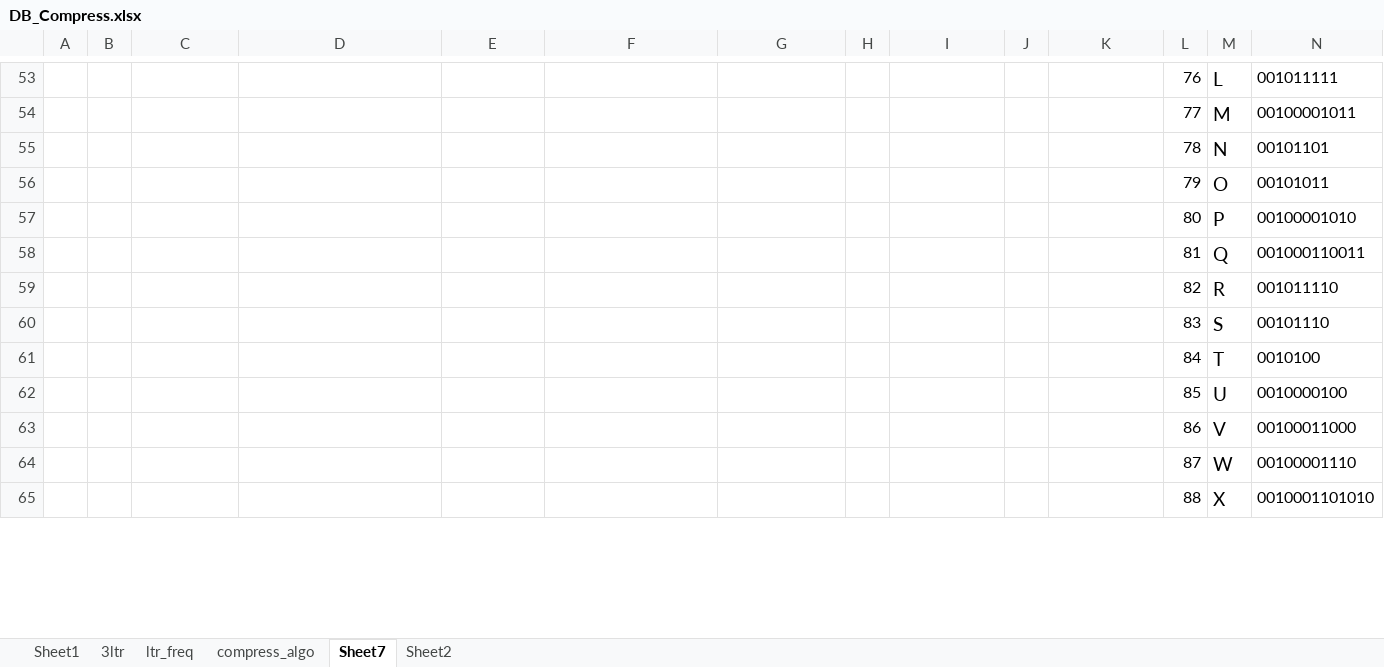
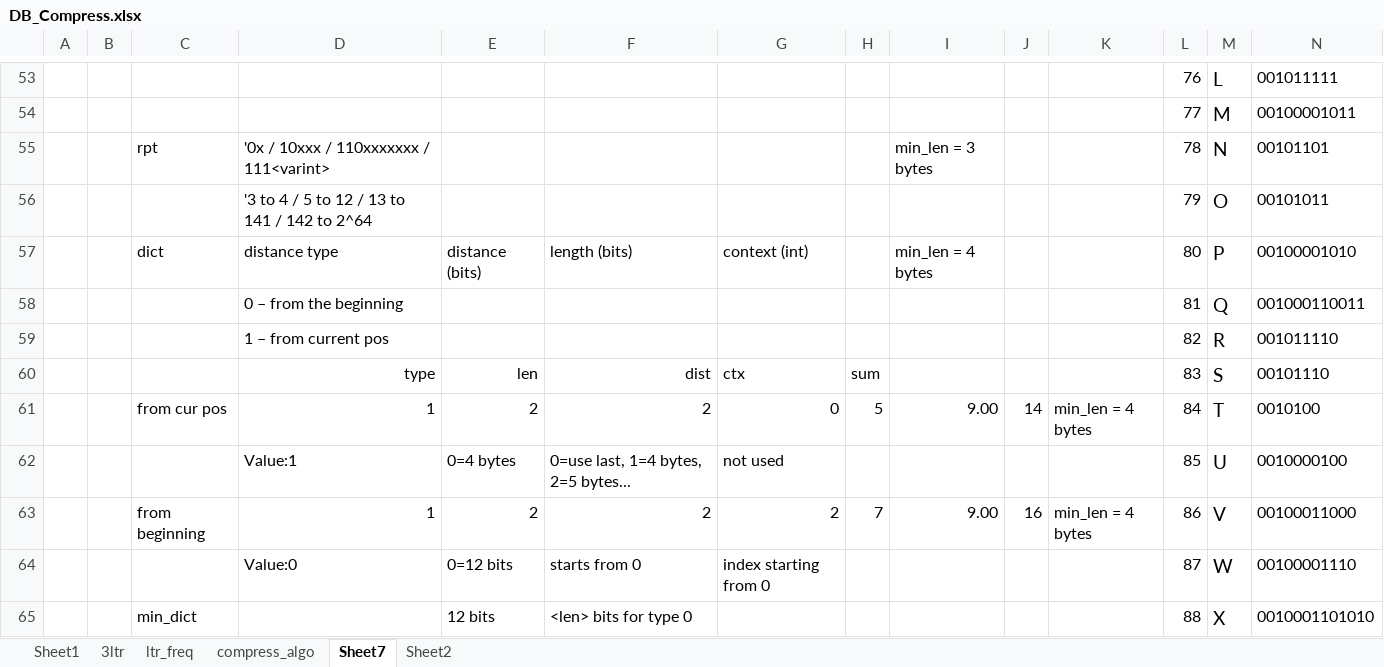
Before and after one commit to siara-cc/Shox96, an Excel workbook: DB_Compress.xlsx, sheet Sheet7, drawn as a sheet; only a part is shown, gaps mark what is left out; values as stored, in another font and other column widths than the file's, no borders; removed rows and columns are numbered as before the commit, all else as after; rows hold the shown columns only; the diff covers the shown part only; the diff names each change by its address in the sheet, - before the commit and + after, or states it on an @@ line.

Commit message:
add dict support

```diff
--- a/DB_Compress.xlsx (sheet Sheet7)
+++ b/DB_Compress.xlsx (sheet Sheet7)
-C55: (empty)
+C55: rpt
-D55: (empty)
+D55: '0x / 10xxx / 110xxxxxxx / 111<varint>
-I55: (empty)
+I55: min_len = 3 bytes
-D56: (empty)
+D56: '3 to 4 / 5 to 12 / 13 to 141 / 142 to 2^64
-C57: (empty)
+C57: dict
-D57: (empty)
+D57: distance type
-E57: (empty)
+E57: distance (bits)
-F57: (empty)
+F57: length (bits)
-G57: (empty)
+G57: context (int)
-I57: (empty)
+I57: min_len = 4 bytes
-D58: (empty)
+D58: 0 – from the beginning
-D59: (empty)
+D59: 1 – from current pos
-D60: (empty)
+D60: type
-E60: (empty)
+E60: len
-F60: (empty)
+F60: dist
-G60: (empty)
+G60: ctx
-H60: (empty)
+H60: sum
-row 61:  |  |  |  |  |  |  |  |  |  |  | 84 | T | 0010100
+row 61:  |  | from cur pos | 1 | 2 | 2 | 0 | 5 | 9.00 | 14 | min_len = 4 bytes | 84 | T | 0010100
-D62: (empty)
+D62: Value:1
-E62: (empty)
+E62: 0=4 bytes
-F62: (empty)
+F62: 0=use last, 1=4 bytes, 2=5 bytes...
-G62: (empty)
+G62: not used
-row 63:  |  |  |  |  |  |  |  |  |  |  | 86 | V | 00100011000
+row 63:  |  | from beginning | 1 | 2 | 2 | 2 | 7 | 9.00 | 16 | min_len = 4 bytes | 86 | V | 00100011000
-D64: (empty)
+D64: Value:0
-E64: (empty)
+E64: 0=12 bits
-F64: (empty)
+F64: starts from 0
-G64: (empty)
+G64: index starting from 0
-C65: (empty)
+C65: min_dict
-E65: (empty)
+E65: 12 bits
-F65: (empty)
+F65: <len> bits for type 0
```
Also changed, not shown: 2 added rows and 30 edited cells elsewhere in this sheet, charts or pictures, 3 other files.
